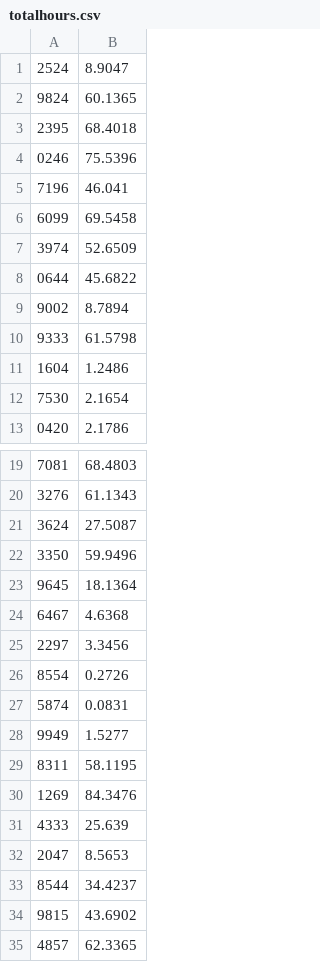
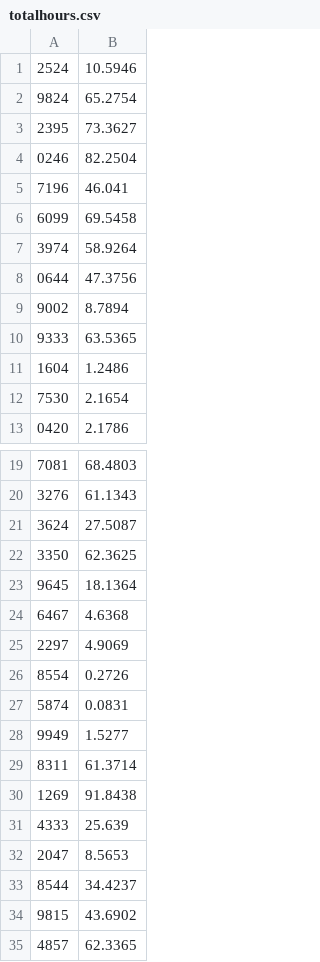
Before and after one commit to Team3128/2016-17-attendance-data, a CSV file: totalhours.csv, drawn as a sheet; only a part is shown, gaps mark what is left out; the diff covers the shown part only.

Commit message:
Added Attendance Data for 2017-02-11

```diff
--- a/totalhours.csv
+++ b/totalhours.csv
@@ -1,11 +1,11 @@
-2524, 8.9047
-9824, 60.1365
-2395, 68.4018
-0246, 75.5396
+2524, 10.5946
+9824, 65.2754
+2395, 73.3627
+0246, 82.2504
 7196, 46.041
 6099, 69.5458
-3974, 52.6509
-0644, 45.6822
+3974, 58.9264
+0644, 47.3756
 9002, 8.7894
-9333, 61.5798
+9333, 63.5365
 1604, 1.2486
@@ -21,6 +21,6 @@
 3624, 27.5087
-3350, 59.9496
+3350, 62.3625
 9645, 18.1364
 6467, 4.6368
-2297, 3.3456
+2297, 4.9069
 8554, 0.2726
@@ -28,4 +28,4 @@
 9949, 1.5277
-8311, 58.1195
-1269, 84.3476
+8311, 61.3714
+1269, 91.8438
 4333, 25.639
```
Also changed, not shown: 6 edited cells elsewhere in this file.
